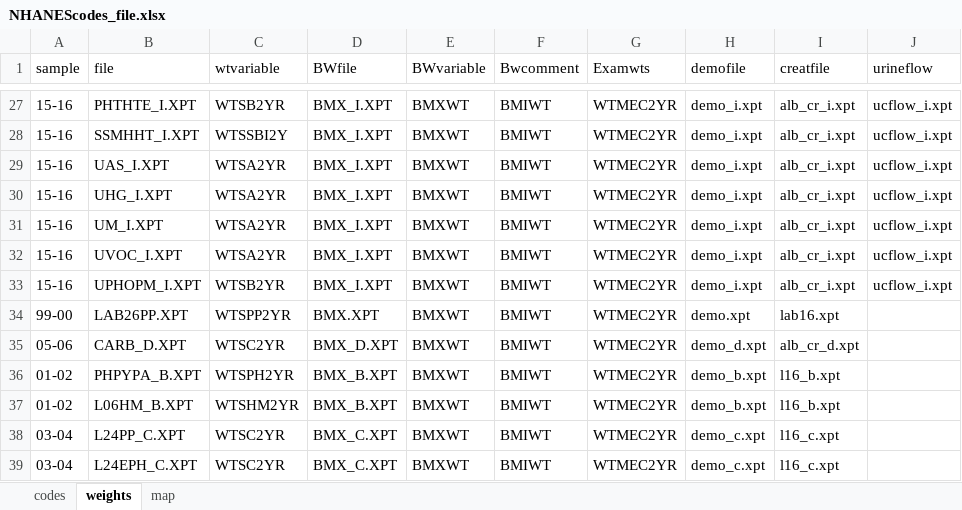
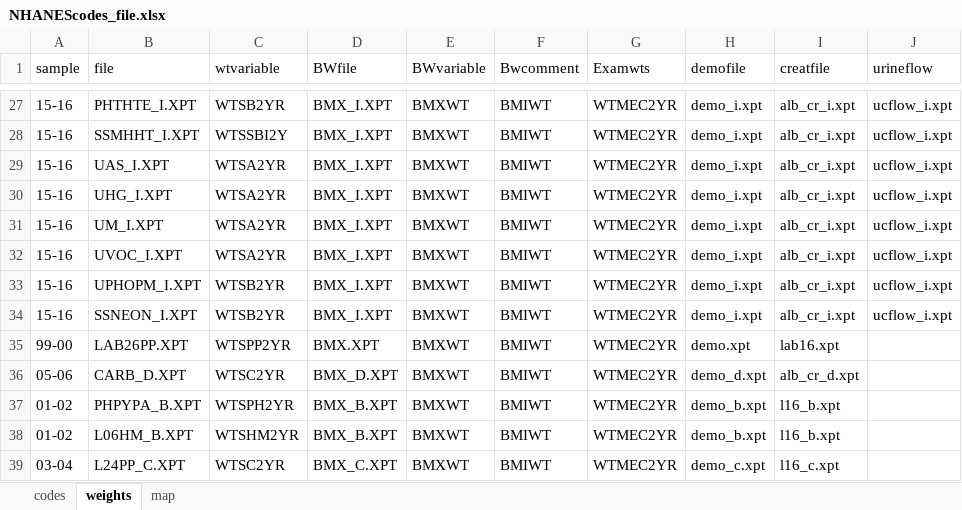
Before and after one commit to nanhung/ssneon, an Excel workbook: NHANEScodes_file.xlsx, sheet weights, drawn as a sheet; only a part is shown, gaps mark what is left out; the shorter side is filled out with more unchanged rows; values as stored, in another font and other column widths than the file's, no borders; table styles not drawn; the diff names each change by its address in the sheet, - before the commit and + after, or states it on an @@ line.

```diff
--- a/NHANEScodes_file.xlsx (sheet weights)
+++ b/NHANEScodes_file.xlsx (sheet weights)
+row 34: 15-16 | SSNEON_I.XPT | WTSB2YR | BMX_I.XPT | BMXWT | BMIWT | WTMEC2YR | demo_i.xpt | alb_cr_i.xpt | ucflow_i.xpt
```
Also changed, not shown: sheet map, sheet codes, 2 other files.
